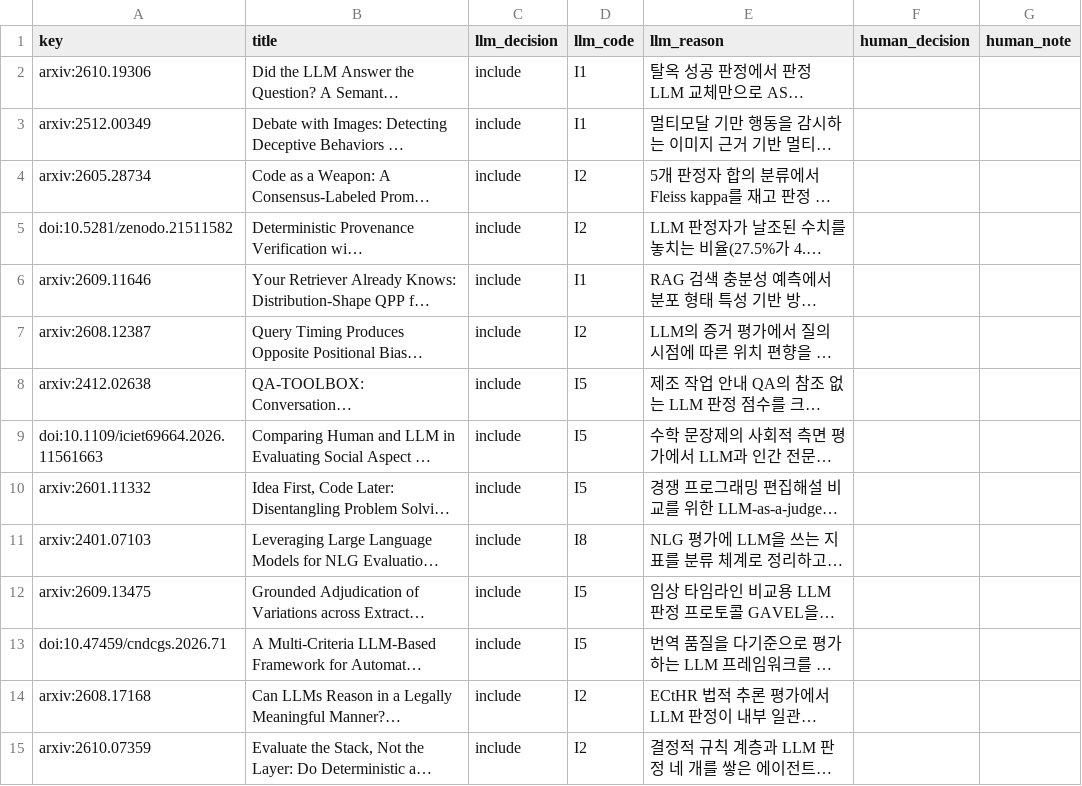
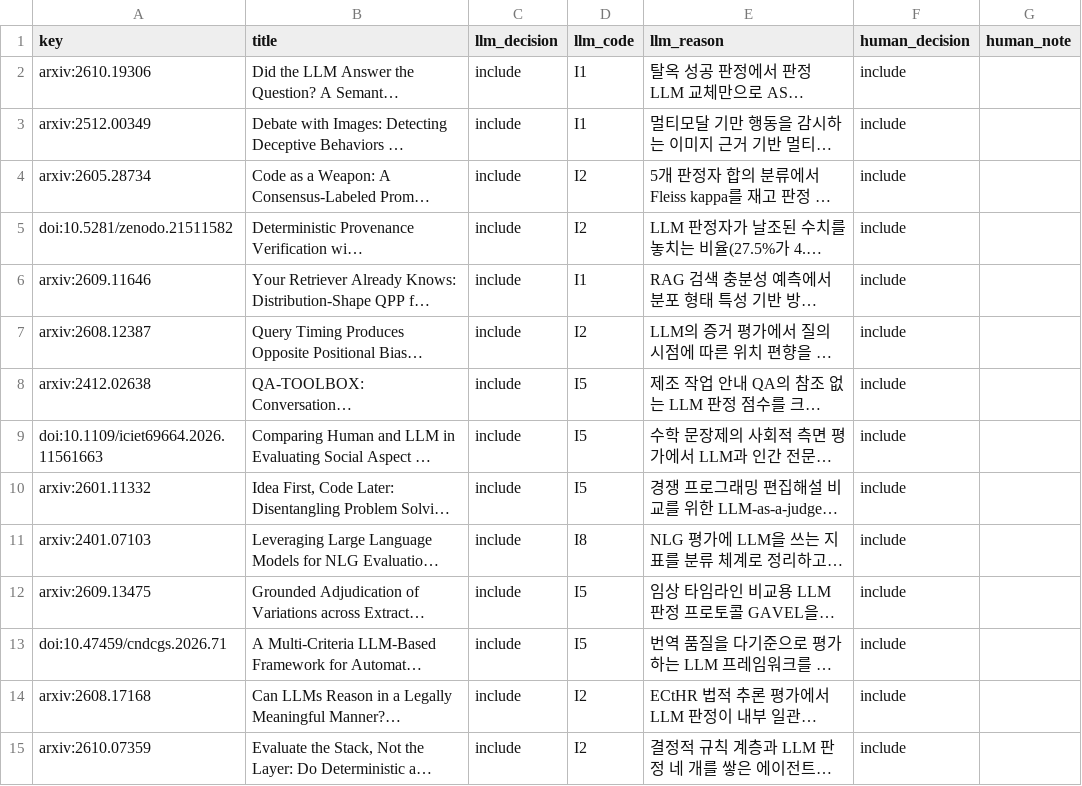
Before and after one commit to Pseudo-Lab/no-more-slops, a CSV file: tracks/auto-paper/projects/llm-as-judge-survey/data/screening/audit-r3.csv, drawn as a sheet; only a part is shown; long unchanged cells end in …; the diff covers the shown part only; the diff names each change by its address in the sheet, - before the commit and + after, or states it on an @@ line.

```diff
--- a/tracks/auto-paper/projects/llm-as-judge-survey/data/screening/audit-r3.csv
+++ b/tracks/auto-paper/projects/llm-as-judge-survey/data/screening/audit-r3.csv
-F2:F15 (human_decision): (empty)
+F2:F15 (human_decision): include
```
Also changed, not shown: 87 edited cells elsewhere in this file, 3 other files.
